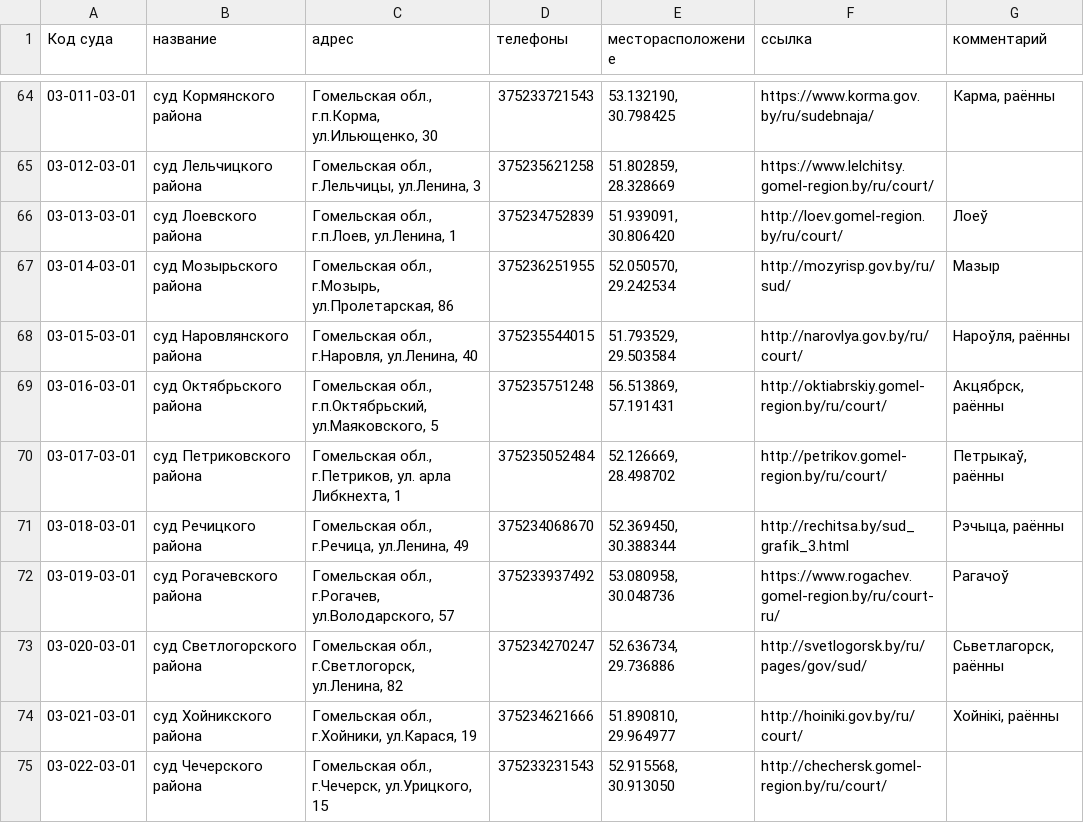
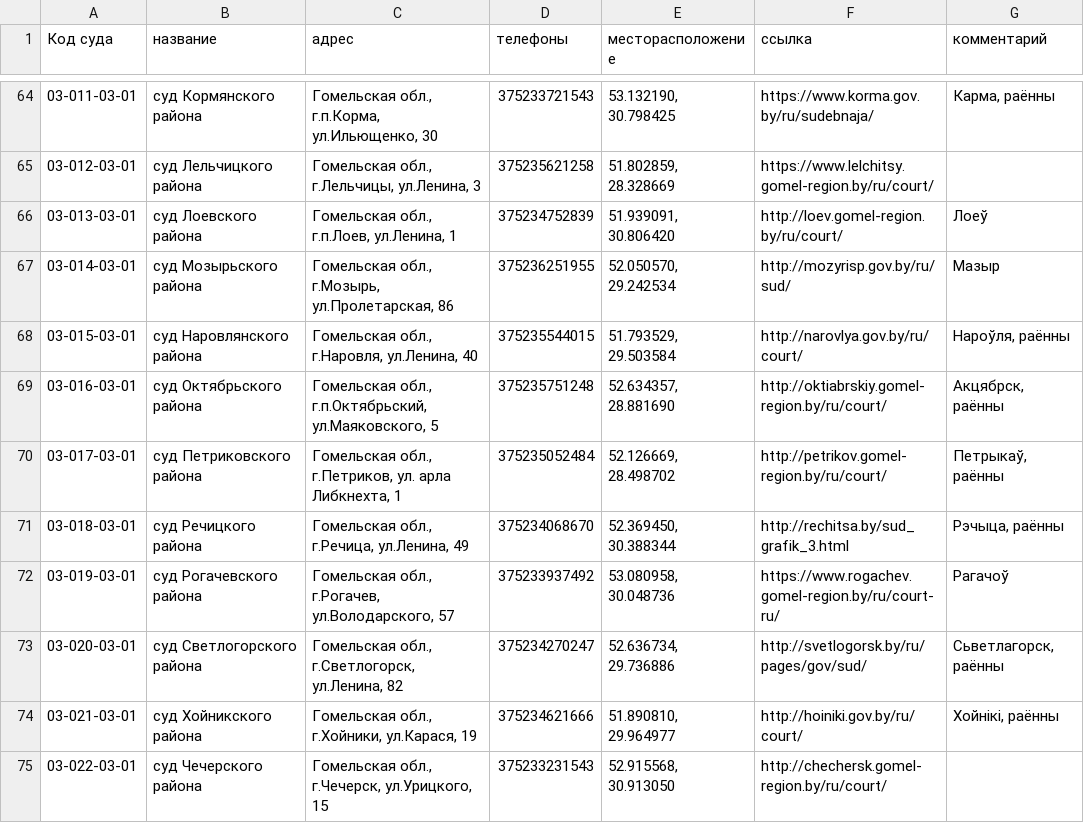
Before and after one commit to ZUBR-by/zubr-api, a CSV file: datasets/courts/court.csv, drawn as a sheet; only a part is shown, gaps mark what is left out.

Commit message:
Fixed court coordinates

```diff
--- a/datasets/courts/court.csv
+++ b/datasets/courts/court.csv
@@ -72,3 +72,3 @@
 03-015-03-01,суд Наровлянского района,"Гомельская обл., г.Наровля, ул.Ленина, 40",375235544015,"51.793529, 29.503584",http://narovlya.gov.by/ru/court/,"Нароўля, раённы"
-03-016-03-01,суд Октябрьского района,"Гомельская обл., г.п.Октябрьский, ул.Маяковского, 5",375235751248,"56.513869, 57.191431",http://oktiabrskiy.gomel-region.by/ru/court/,"Акцябрск, раённы"
+03-016-03-01,суд Октябрьского района,"Гомельская обл., г.п.Октябрьский, ул.Маяковского, 5",375235751248,"52.634357, 28.881690",http://oktiabrskiy.gomel-region.by/ru/court/,"Акцябрск, раённы"
 03-017-03-01,суд Петриковского района,"Гомельская обл., г.Петриков, ул. арла Либкнехта, 1",375235052484,"52.126669, 28.498702",http://petrikov.gomel-region.by/ru/court/,"Петрыкаў, раённы"
```
